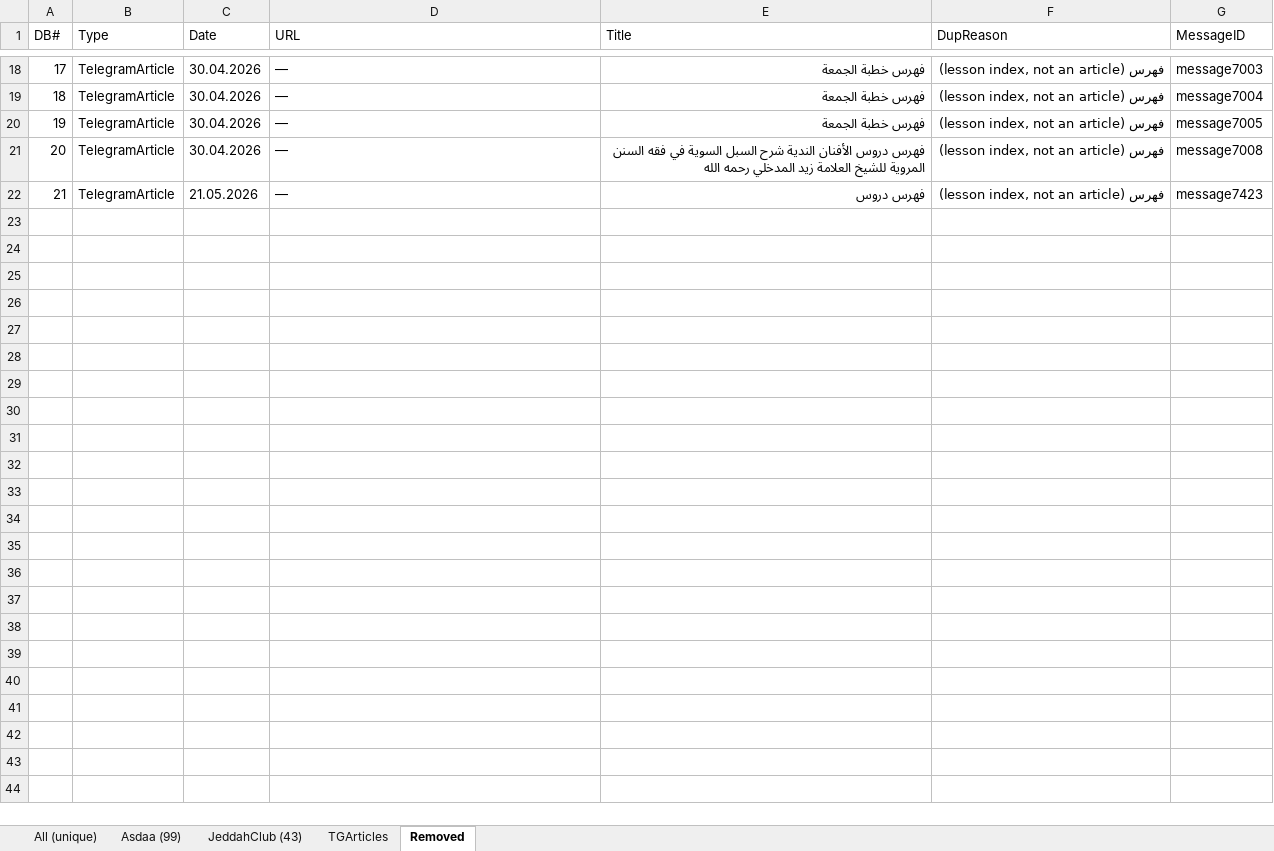
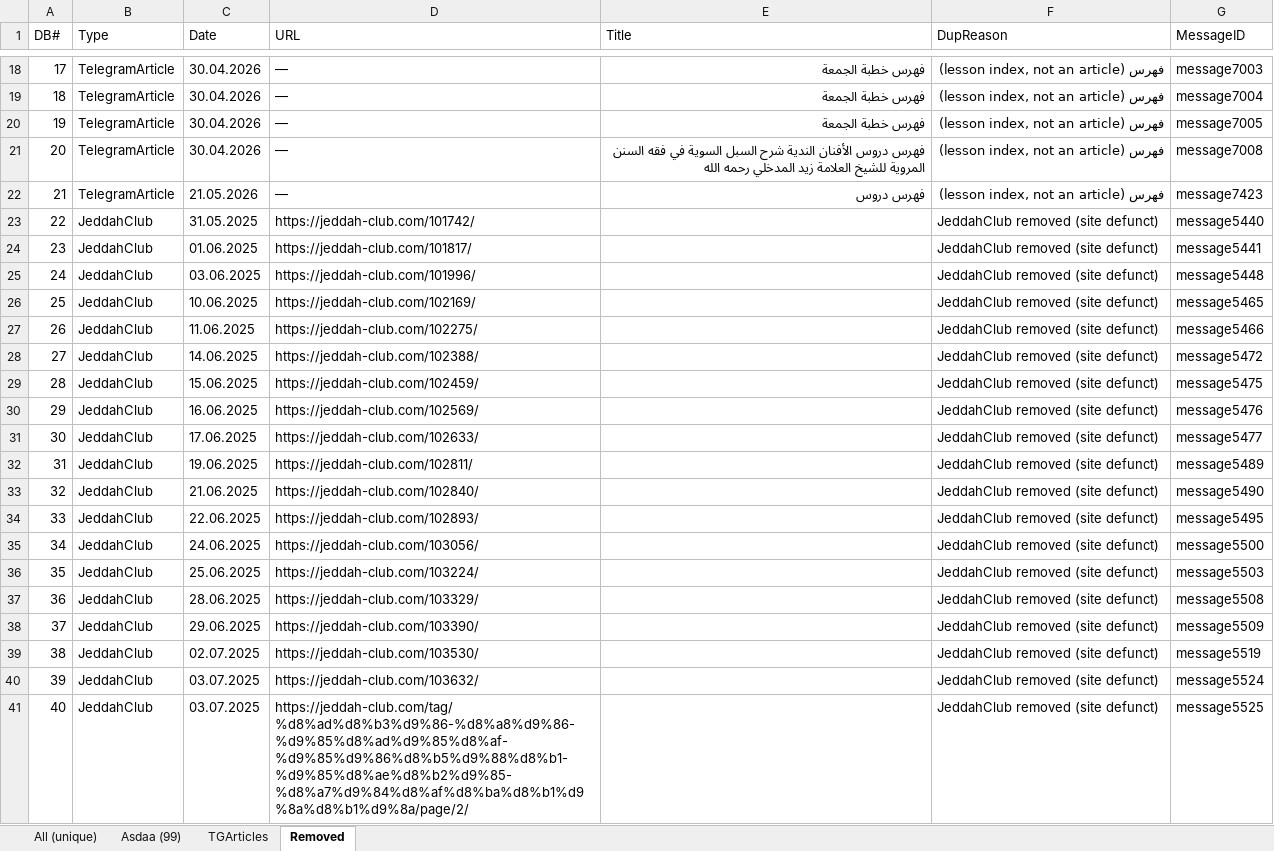
Before and after one commit to Mohamed-AH/TeleAudio, an Excel workbook: output/articles/articles_summary.xlsx, sheet Removed, drawn as a sheet; only a part is shown, gaps mark what is left out; values as stored, in another font and other column widths than the file's, no borders; the diff covers the shown part only; the diff names each change by its address in the sheet, - before the commit and + after, or states it on an @@ line.

```diff
--- a/output/articles/articles_summary.xlsx (sheet Removed)
+++ b/output/articles/articles_summary.xlsx (sheet Removed)
-sheet tab: JeddahClub (43)
+row 23: 22 | JeddahClub | 31.05.2025 | https://jeddah-club.com/101742/ |  | JeddahClub removed (site defunct) | message5440
+row 24: 23 | JeddahClub | 01.06.2025 | https://jeddah-club.com/101817/ |  | JeddahClub removed (site defunct) | message5441
+row 25: 24 | JeddahClub | 03.06.2025 | https://jeddah-club.com/101996/ |  | JeddahClub removed (site defunct) | message5448
+row 26: 25 | JeddahClub | 10.06.2025 | https://jeddah-club.com/102169/ |  | JeddahClub removed (site defunct) | message5465
+row 27: 26 | JeddahClub | 11.06.2025 | https://jeddah-club.com/102275/ |  | JeddahClub removed (site defunct) | message5466
+row 28: 27 | JeddahClub | 14.06.2025 | https://jeddah-club.com/102388/ |  | JeddahClub removed (site defunct) | message5472
+row 29: 28 | JeddahClub | 15.06.2025 | https://jeddah-club.com/102459/ |  | JeddahClub removed (site defunct) | message5475
+row 30: 29 | JeddahClub | 16.06.2025 | https://jeddah-club.com/102569/ |  | JeddahClub removed (site defunct) | message5476
+row 31: 30 | JeddahClub | 17.06.2025 | https://jeddah-club.com/102633/ |  | JeddahClub removed (site defunct) | message5477
+row 32: 31 | JeddahClub | 19.06.2025 | https://jeddah-club.com/102811/ |  | JeddahClub removed (site defunct) | message5489
+row 33: 32 | JeddahClub | 21.06.2025 | https://jeddah-club.com/102840/ |  | JeddahClub removed (site defunct) | message5490
+row 34: 33 | JeddahClub | 22.06.2025 | https://jeddah-club.com/102893/ |  | JeddahClub removed (site defunct) | message5495
+row 35: 34 | JeddahClub | 24.06.2025 | https://jeddah-club.com/103056/ |  | JeddahClub removed (site defunct) | message5500
+row 36: 35 | JeddahClub | 25.06.2025 | https://jeddah-club.com/103224/ |  | JeddahClub removed (site defunct) | message5503
+row 37: 36 | JeddahClub | 28.06.2025 | https://jeddah-club.com/103329/ |  | JeddahClub removed (site defunct) | message5508
+row 38: 37 | JeddahClub | 29.06.2025 | https://jeddah-club.com/103390/ |  | JeddahClub removed (site defunct) | message5509
+row 39: 38 | JeddahClub | 02.07.2025 | https://jeddah-club.com/103530/ |  | JeddahClub removed (site defunct) | message5519
+row 40: 39 | JeddahClub | 03.07.2025 | https://jeddah-club.com/103632/ |  | JeddahClub removed (site defunct) | message5524
+row 41: 40 | JeddahClub | 03.07.2025 | https://jeddah-club.com/tag/%d8%ad%d8%b3%d9%86-%d8%a8%d9%86-%d9%85%d8%ad%d9%85%d8%af-%d9%85%d9%86%d8%b5%d9%88%d8%b1-%d9%85%d8%ae%d8%b2%d9%85-%d8%a7%d9%84%d8%af%d8%ba%d8%b1%d9%8a%d8%b1%d9%8a/page/2/ |  | JeddahClub removed (site defunct) | message5525
```
Also changed, not shown: 24 added rows elsewhere in this sheet, sheet All (unique), sheet TGArticles, 3 other files.
